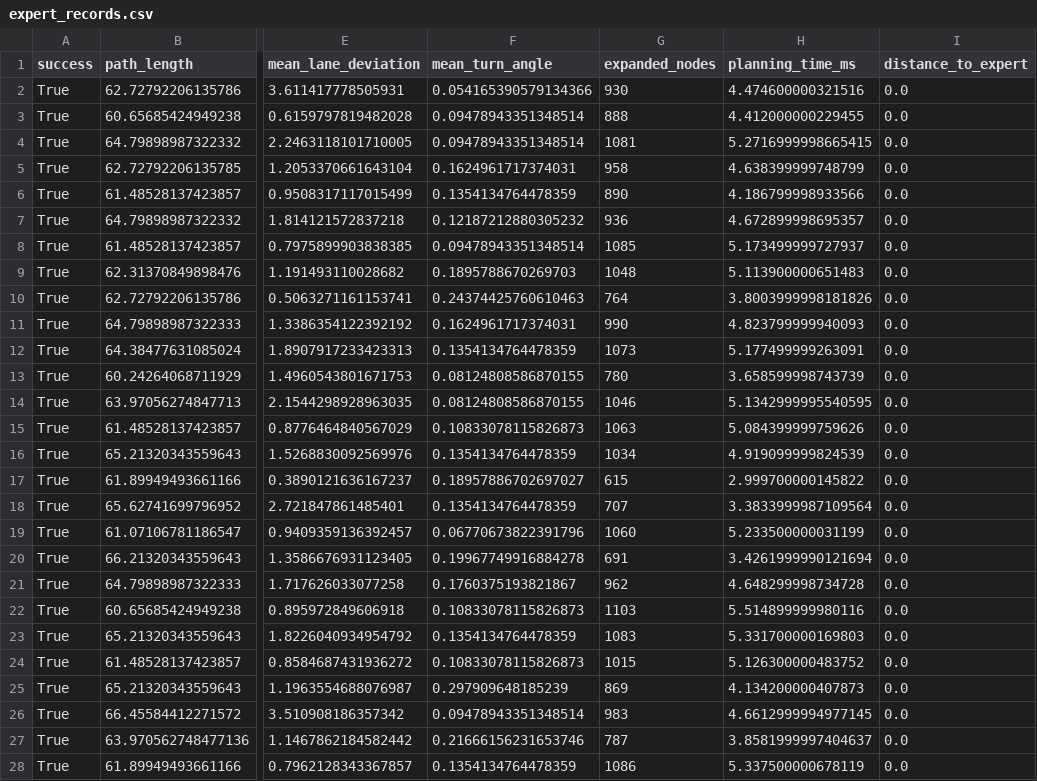
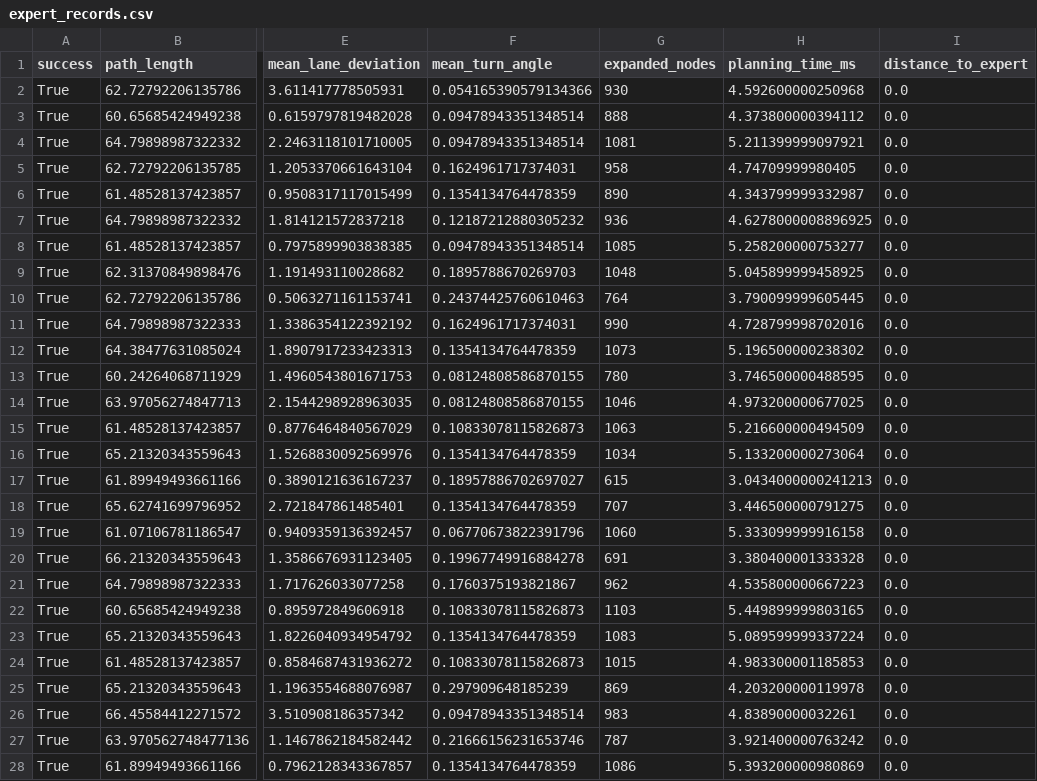
Before and after one commit to xfang29/safety-aware-cnn-a-star-planning, a CSV file: results/final_test/expert_records.csv, drawn as a sheet; only a part is shown, gaps mark what is left out; the diff covers the shown part only; the diff names each change by its address in the sheet, - before the commit and + after, or states it on an @@ line.

```diff
--- a/results/final_test/expert_records.csv
+++ b/results/final_test/expert_records.csv
-H2 (planning_time_ms): 4.474600000321516
+H2 (planning_time_ms): 4.592600000250968
-H3 (planning_time_ms): 4.412000000229455
+H3 (planning_time_ms): 4.373800000394112
-H4 (planning_time_ms): 5.2716999998665415
+H4 (planning_time_ms): 5.211399999097921
-H5 (planning_time_ms): 4.638399999748799
+H5 (planning_time_ms): 4.74709999980405
-H6 (planning_time_ms): 4.186799998933566
+H6 (planning_time_ms): 4.343799999332987
-H7 (planning_time_ms): 4.672899998695357
+H7 (planning_time_ms): 4.6278000008896925
-H8 (planning_time_ms): 5.173499999727937
+H8 (planning_time_ms): 5.258200000753277
-H9 (planning_time_ms): 5.113900000651483
+H9 (planning_time_ms): 5.045899999458925
-H10 (planning_time_ms): 3.8003999998181826
+H10 (planning_time_ms): 3.790099999605445
-H11 (planning_time_ms): 4.823799999940093
+H11 (planning_time_ms): 4.728799998702016
-H12 (planning_time_ms): 5.177499999263091
+H12 (planning_time_ms): 5.196500000238302
-H13 (planning_time_ms): 3.658599998743739
+H13 (planning_time_ms): 3.746500000488595
-H14 (planning_time_ms): 5.1342999995540595
+H14 (planning_time_ms): 4.973200000677025
-H15 (planning_time_ms): 5.084399999759626
+H15 (planning_time_ms): 5.216600000494509
-H16 (planning_time_ms): 4.919099999824539
+H16 (planning_time_ms): 5.133200000273064
-H17 (planning_time_ms): 2.999700000145822
+H17 (planning_time_ms): 3.0434000000241213
-H18 (planning_time_ms): 3.3833999987109564
+H18 (planning_time_ms): 3.446500000791275
-H19 (planning_time_ms): 5.233500000031199
+H19 (planning_time_ms): 5.333099999916158
-H20 (planning_time_ms): 3.4261999990121694
+H20 (planning_time_ms): 3.380400001333328
-H21 (planning_time_ms): 4.648299998734728
+H21 (planning_time_ms): 4.535800000667223
-H22 (planning_time_ms): 5.514899999980116
+H22 (planning_time_ms): 5.449899999803165
-H23 (planning_time_ms): 5.331700000169803
+H23 (planning_time_ms): 5.089599999337224
-H24 (planning_time_ms): 5.126300000483752
+H24 (planning_time_ms): 4.983300001185853
-H25 (planning_time_ms): 4.134200000407873
+H25 (planning_time_ms): 4.203200000119978
-H26 (planning_time_ms): 4.6612999994977145
+H26 (planning_time_ms): 4.83890000032261
-H27 (planning_time_ms): 3.8581999997404637
+H27 (planning_time_ms): 3.921400000763242
-H28 (planning_time_ms): 5.337500000678119
+H28 (planning_time_ms): 5.393200000980869
```
Also changed, not shown: 73 edited cells elsewhere in this file, results/final_test/cnn_guided_records.csv, results/final_test/planner_summary.csv, 6 other files.
